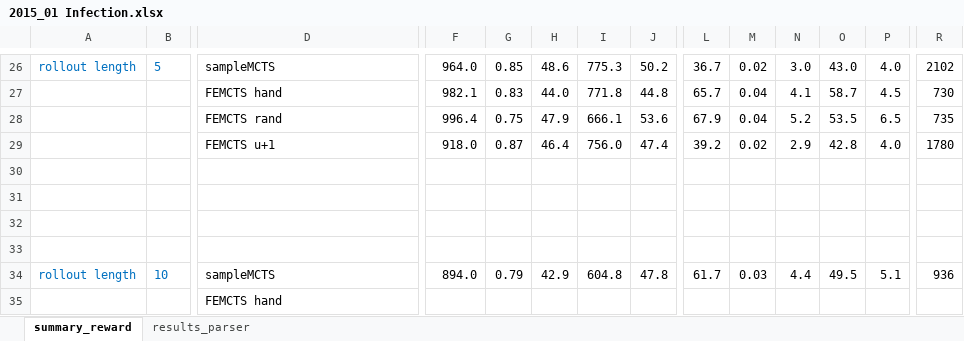
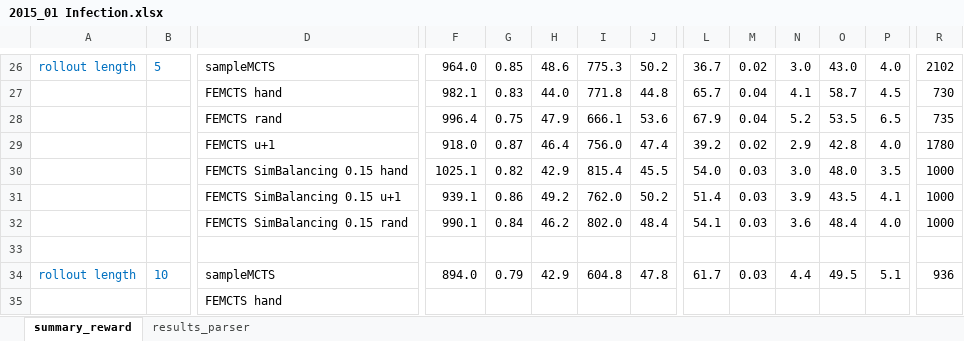
Before and after one commit to diegopliebana/TEVC_EvoMCTS, an Excel workbook: experiments/complex_games/2015_01 Infection.xlsx, sheet summary_reward, drawn as a sheet; only a part is shown, gaps mark what is left out; values as stored, in another font and other column widths than the file's, no borders; charts and pictures not drawn; removed rows and columns are numbered as before the commit, all else as after; rows hold the shown columns only; the diff names each change by its address in the sheet, - before the commit and + after, or states it on an @@ line.

```diff
--- a/experiments/complex_games/2015_01 Infection.xlsx (sheet summary_reward)
+++ b/experiments/complex_games/2015_01 Infection.xlsx (sheet summary_reward)
-row 30: (empty)
+row 30:  |  | FEMCTS SimBalancing 0.15 hand | 1025.1 | 0.82 | 42.9 | 815.4 | 45.5 | 54.0 | 0.03 | 3.0 | 48.0 | 3.5 | 1000
-row 31: (empty)
+row 31:  |  | FEMCTS SimBalancing 0.15 u+1 | 939.1 | 0.86 | 49.2 | 762.0 | 50.2 | 51.4 | 0.03 | 3.9 | 43.5 | 4.1 | 1000
-row 32: (empty)
+row 32:  |  | FEMCTS SimBalancing 0.15 rand | 990.1 | 0.84 | 46.2 | 802.0 | 48.4 | 54.1 | 0.03 | 3.6 | 48.4 | 4.0 | 1000
```
Also changed, not shown: sheet results_parser, formulas that keep their value, charts or pictures, experiments/complex_games/2014_11 Chase.xlsx, 1 other file.
